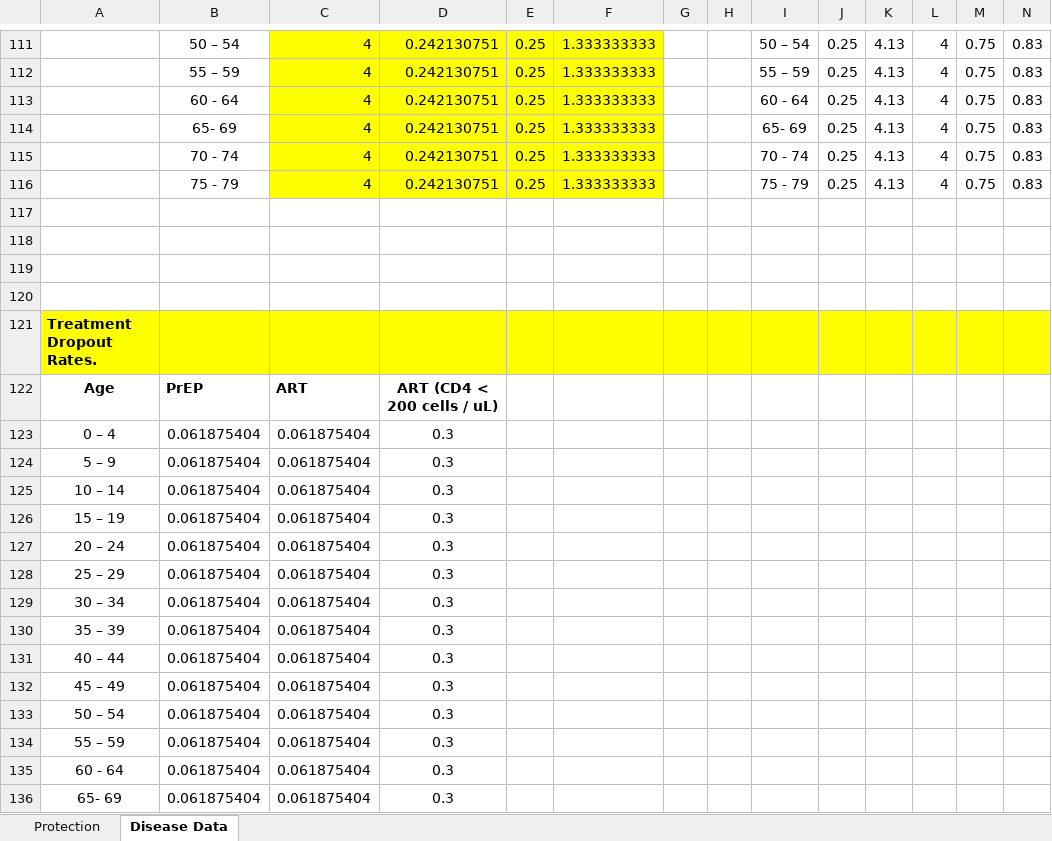
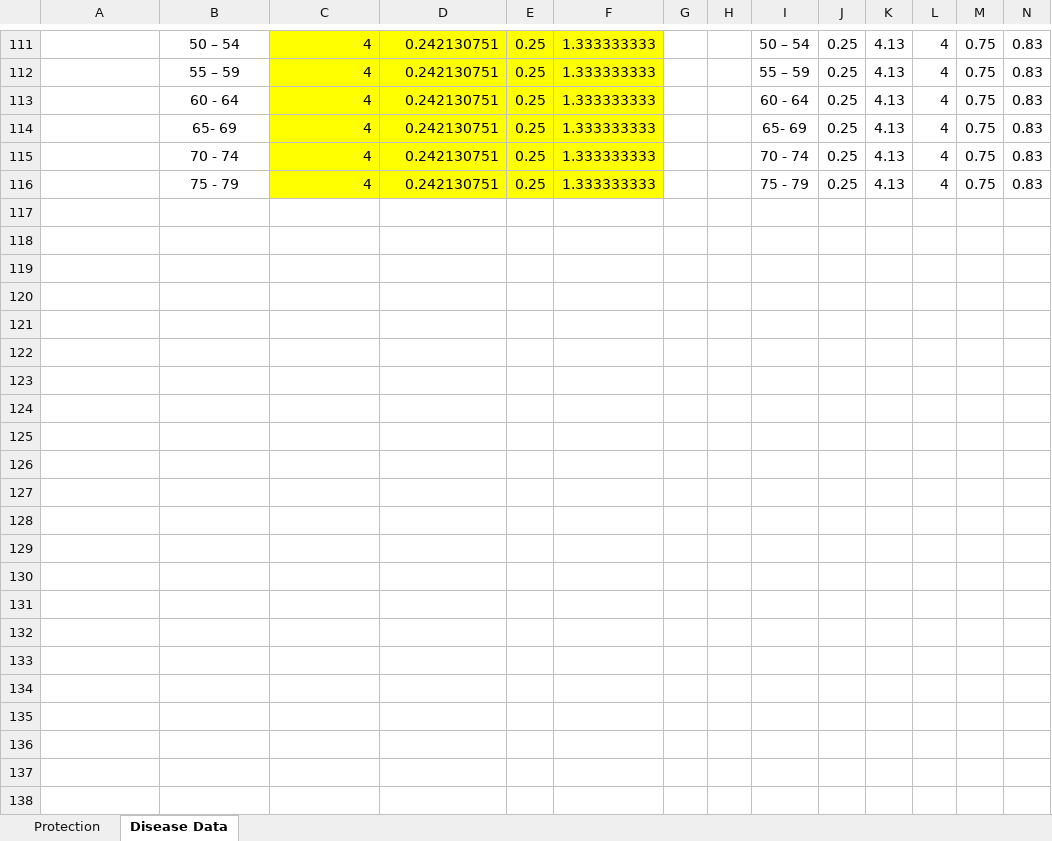
Before and after one commit to ICRC-Models/HHCoM, an Excel workbook: Config/HIV_parameters.xlsx, sheet Disease Data, drawn as a sheet; only a part is shown, gaps mark what is left out; values as stored, in another font and other column widths than the file's, no borders; rows hold the shown columns only; the diff covers the shown part only; the diff names each change by its address in the sheet, - before the commit and + after, or states it on an @@ line.

```diff
--- a/Config/HIV_parameters.xlsx (sheet Disease Data)
+++ b/Config/HIV_parameters.xlsx (sheet Disease Data)
-row 117: (empty)
-row 118: (empty)
-row 119: (empty)
-row 120: (empty)
-row 121: Treatment Dropout Rates.
-row 122: Age | PrEP | ART | ART (CD4 < 200 cells / uL)
-row 123: 0 – 4 | 0.061875404 | 0.061875404 | 0.3
-row 124: 5 – 9 | 0.061875404 | 0.061875404 | 0.3
-row 125: 10 – 14 | 0.061875404 | 0.061875404 | 0.3
-row 126: 15 – 19 | 0.061875404 | 0.061875404 | 0.3
-row 127: 20 – 24 | 0.061875404 | 0.061875404 | 0.3
-row 128: 25 – 29 | 0.061875404 | 0.061875404 | 0.3
-row 129: 30 – 34 | 0.061875404 | 0.061875404 | 0.3
-row 130: 35 – 39 | 0.061875404 | 0.061875404 | 0.3
-row 131: 40 – 44 | 0.061875404 | 0.061875404 | 0.3
-row 132: 45 – 49 | 0.061875404 | 0.061875404 | 0.3
-row 133: 50 – 54 | 0.061875404 | 0.061875404 | 0.3
-row 134: 55 – 59 | 0.061875404 | 0.061875404 | 0.3
-row 135: 60 - 64 | 0.061875404 | 0.061875404 | 0.3
-row 136: 65- 69 | 0.061875404 | 0.061875404 | 0.3
```
Also changed, not shown: 31 removed rows and cell formats elsewhere in this sheet, Config/HPV_parameters.xlsx, Config/Population_data.xlsx, 8 other files.
